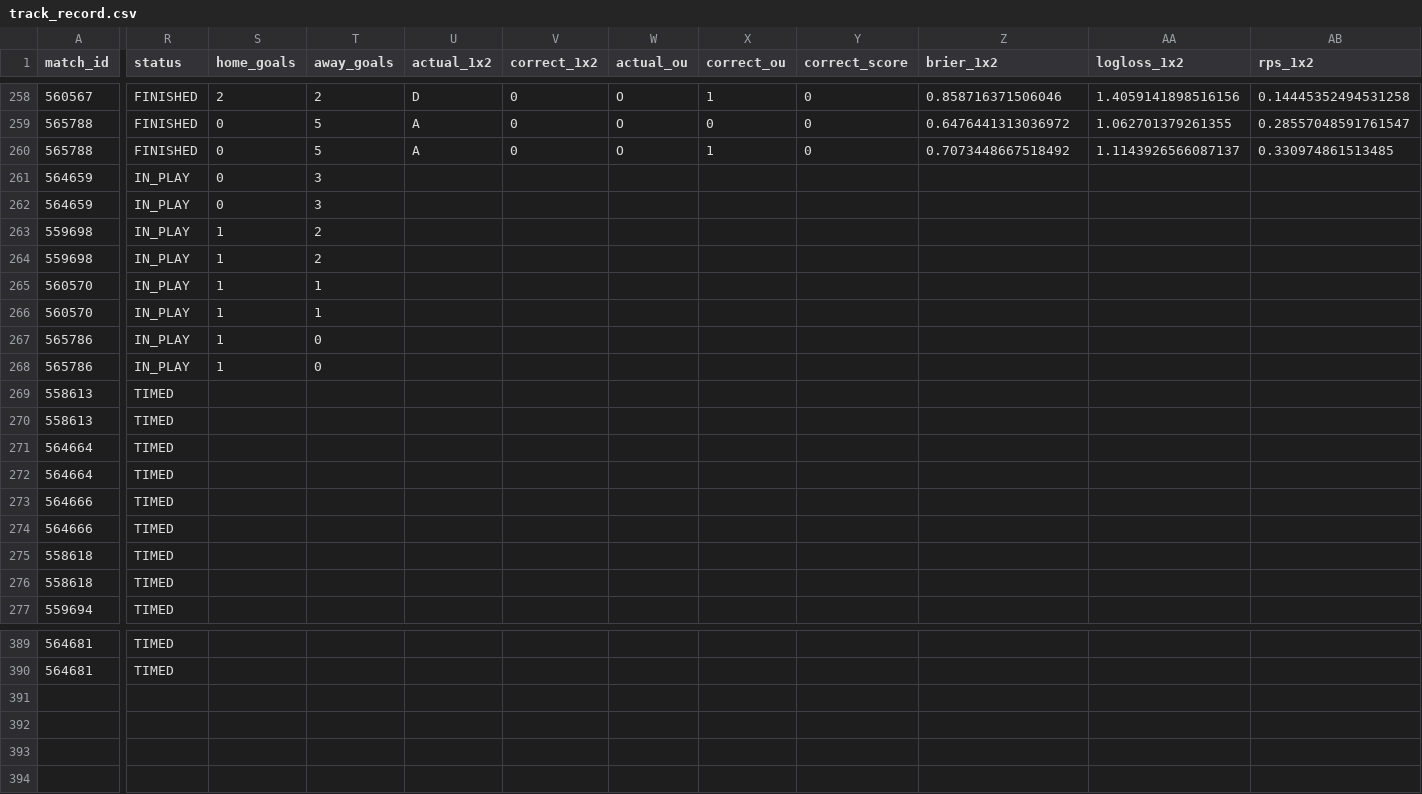
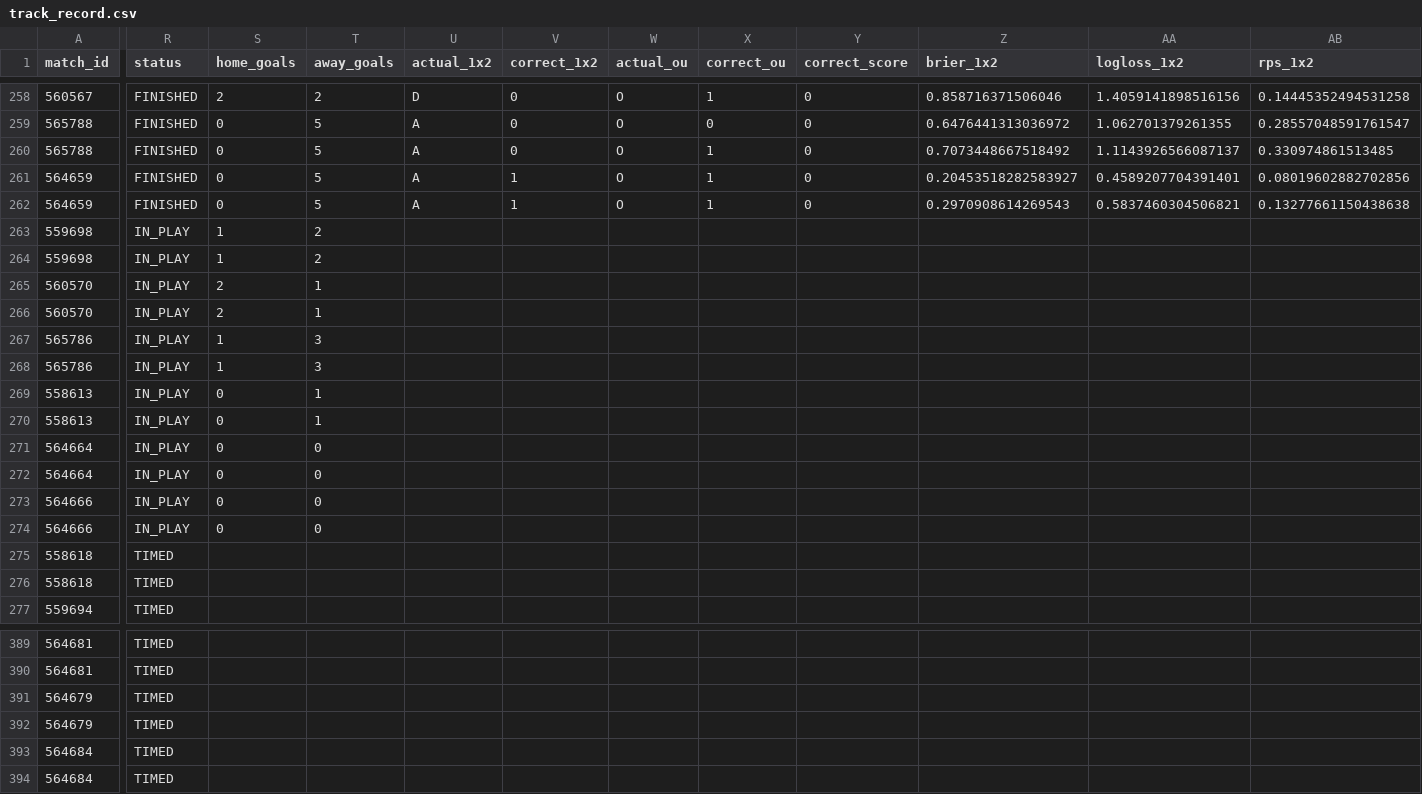
Before and after one commit to isaacruedabiota/FOOTBALL-PREDICTOR, a CSV file: track_record/track_record.csv, drawn as a sheet; only a part is shown, gaps mark what is left out; rows hold the shown columns only; the diff names each change by its address in the sheet, - before the commit and + after, or states it on an @@ line.

```diff
--- a/track_record/track_record.csv
+++ b/track_record/track_record.csv
-R261:R262 (status): IN_PLAY
+R261:R262 (status): FINISHED
-T261:T262 (away_goals): 3
+T261:T262 (away_goals): 5
-U261:U262 (actual_1x2): (empty)
+U261:U262 (actual_1x2): A
-V261:V262 (correct_1x2): (empty)
+V261:V262 (correct_1x2): 1
-W261:W262 (actual_ou): (empty)
+W261:W262 (actual_ou): O
-X261:X262 (correct_ou): (empty)
+X261:X262 (correct_ou): 1
-Y261:Y262 (correct_score): (empty)
+Y261:Y262 (correct_score): 0
-Z261 (brier_1x2): (empty)
+Z261 (brier_1x2): 0.20453518282583927
-AA261 (logloss_1x2): (empty)
+AA261 (logloss_1x2): 0.4589207704391401
-AB261 (rps_1x2): (empty)
+AB261 (rps_1x2): 0.08019602882702856
-Z262 (brier_1x2): (empty)
+Z262 (brier_1x2): 0.2970908614269543
-AA262 (logloss_1x2): (empty)
+AA262 (logloss_1x2): 0.5837460304506821
-AB262 (rps_1x2): (empty)
+AB262 (rps_1x2): 0.13277661150438638
-S265:S266 (home_goals): 1
+S265:S266 (home_goals): 2
-T267:T268 (away_goals): 0
+T267:T268 (away_goals): 3
-R269:R274 (status): TIMED
+R269:R274 (status): IN_PLAY
-S269:S274 (home_goals): (empty)
+S269:S274 (home_goals): 0
-T269:T270 (away_goals): (empty)
+T269:T270 (away_goals): 1
-T271:T274 (away_goals): (empty)
+T271:T274 (away_goals): 0
+row 391: 564679 | TIMED
+row 392: 564679 | TIMED
+row 393: 564684 | TIMED
+row 394: 564684 | TIMED
```
Also changed, not shown: 1 other file.
